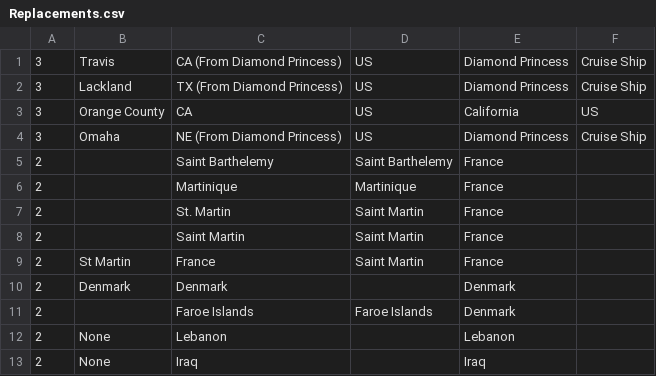
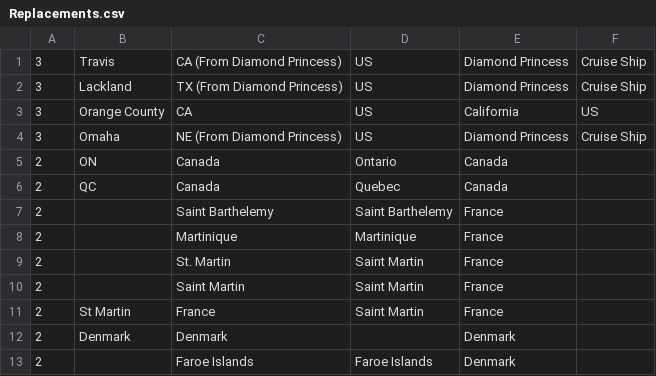
Before and after one commit to RodBarnes/COVID-19, a CSV file: WpfViewer/Replacements.csv, drawn as a sheet; only a part is shown; the shorter side is filled out with more unchanged rows.

Commit message:
Replacements update

```diff
--- a/WpfViewer/Replacements.csv
+++ b/WpfViewer/Replacements.csv
@@ -4,2 +4,4 @@
 3,"Omaha","NE (From Diamond Princess)","US","Diamond Princess","Cruise Ship"
+2,"ON","Canada","Ontario","Canada"
+2,"QC","Canada","Quebec","Canada"
 2,"","Saint Barthelemy","Saint Barthelemy","France"
```
